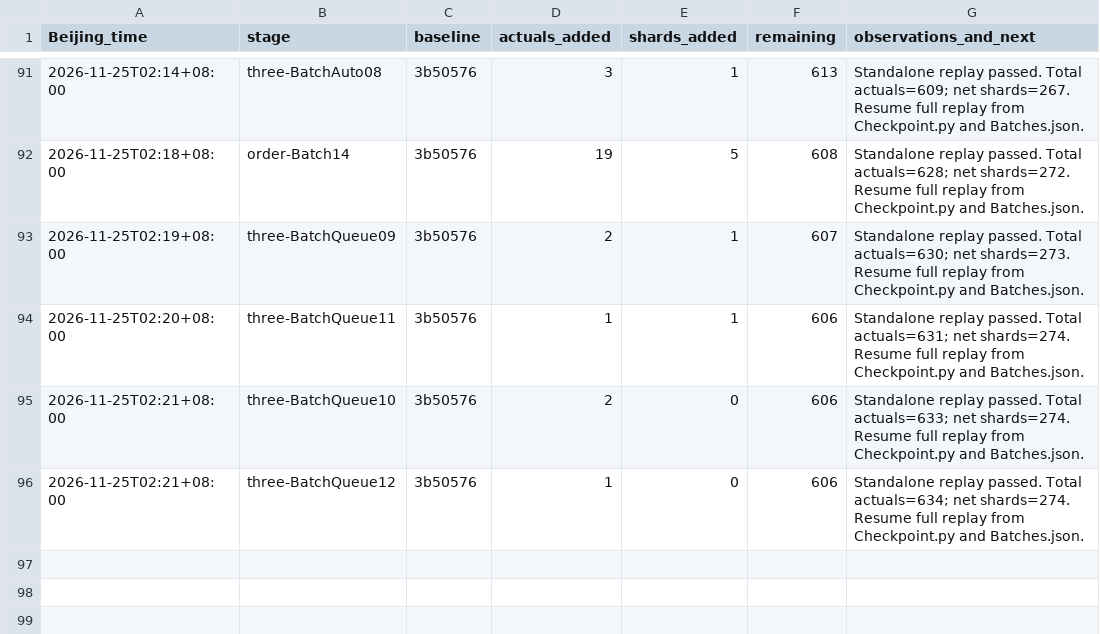
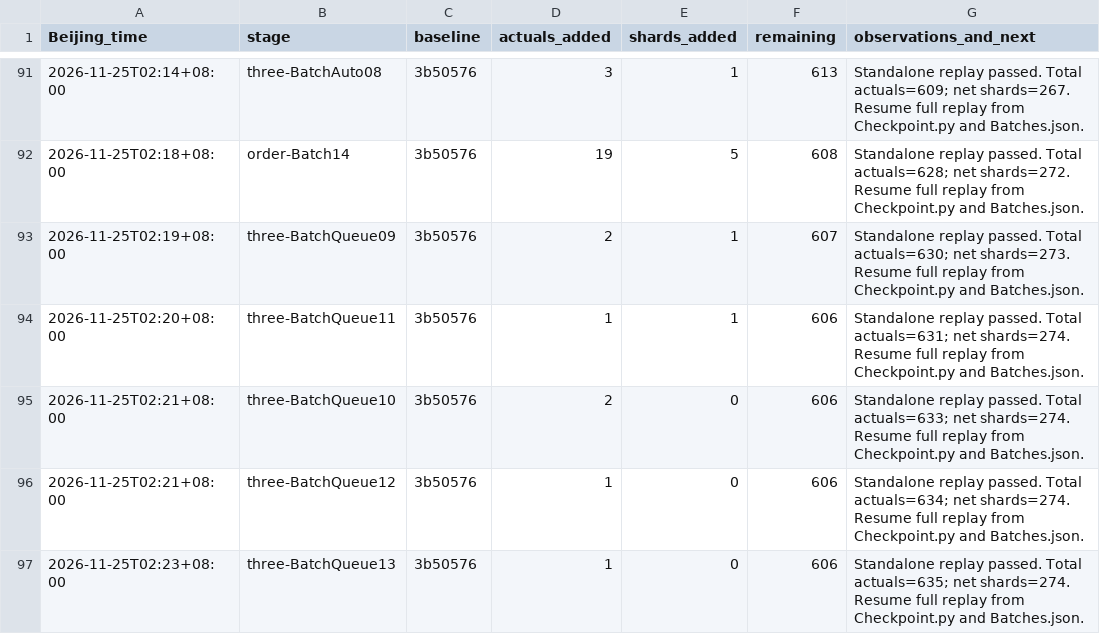
Before and after one commit to stormwhip/PerfectNumbers, a TSV file: Research/NightMerge/RunLog.tsv, drawn as a sheet; only a part is shown, gaps mark what is left out; the diff names each change by its address in the sheet, - before the commit and + after, or states it on an @@ line.

Commit message:
Checkpoint three/BatchQueue13: 1 more verified exponents, 0 net shards

```diff
--- a/Research/NightMerge/RunLog.tsv
+++ b/Research/NightMerge/RunLog.tsv
+row 97: 2026-11-25T02:23+08:00 | three-BatchQueue13 | 3b50576 | 1 | 0 | 606 | Standalone replay passed. Total actuals=635; net shards=274. Resume full replay from Checkpoint.py and Batches.json.
```
Also changed, not shown: 4 other files.
